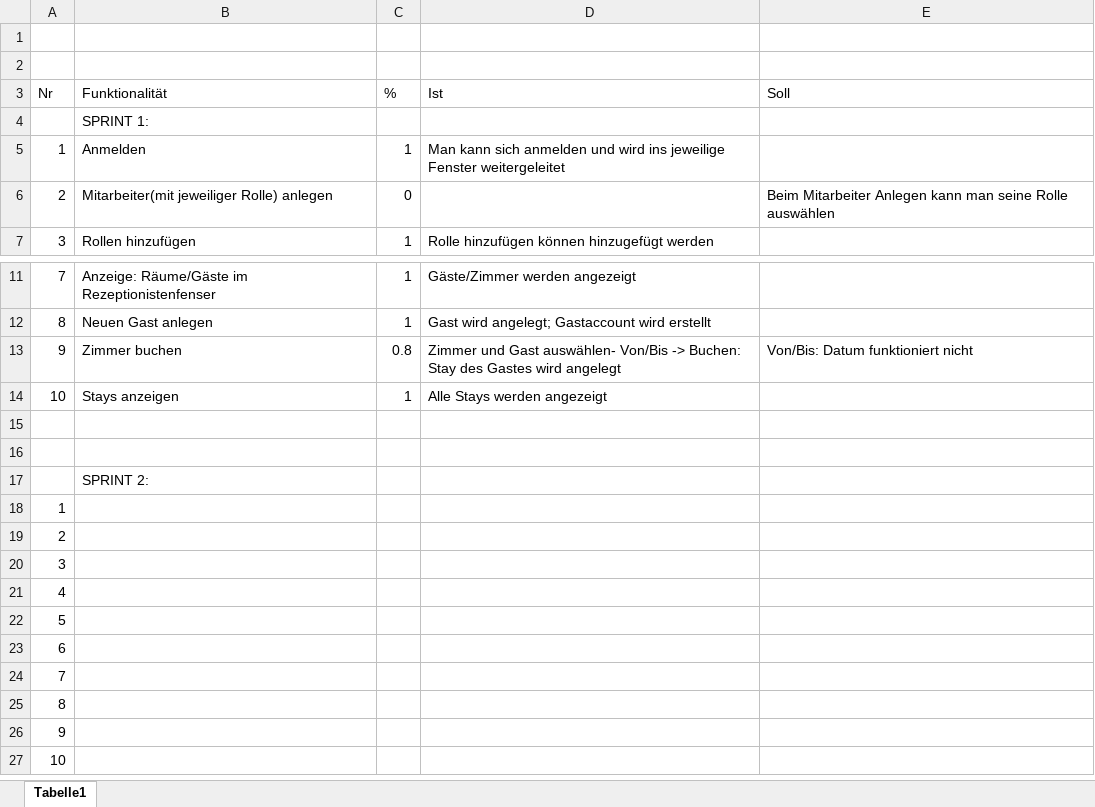
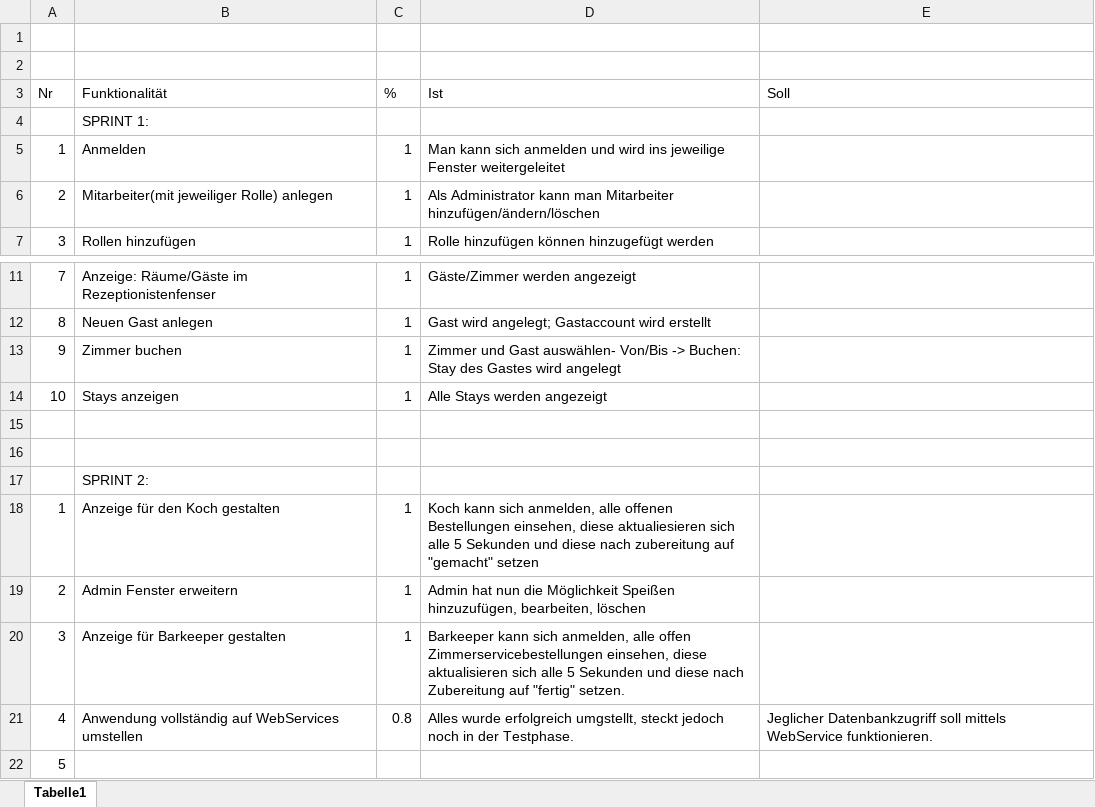
Before and after one commit to HolidayOut/HotelManagement, an Excel workbook: TODO.xlsx, sheet Tabelle1, drawn as a sheet; only a part is shown, gaps mark what is left out; the shorter side is filled out with more unchanged rows; values as stored, in another font and other column widths than the file's, no borders; removed rows and columns are numbered as before the commit, all else as after; the diff names each change by its address in the sheet, - before the commit and + after, or states it on an @@ line.

Commit message:
updated TODO for current sprint

```diff
--- a/TODO.xlsx (sheet Tabelle1)
+++ b/TODO.xlsx (sheet Tabelle1)
-C6 (%): 0
+C6 (%): 1
-D6 (Ist): (empty)
+D6 (Ist): Als Administrator kann man Mitarbeiter hinzufügen/ändern/löschen
-E6 (Soll): Beim Mitarbeiter Anlegen kann man seine Rolle auswählen
+E6 (Soll): (empty)
-C13 (%): 0.8
+C13 (%): 1
-E13 (Soll): Von/Bis: Datum funktioniert nicht
+E13 (Soll): (empty)
-row 18: 1
-row 19: 2
-row 20: 3
-row 21: 4
+row 18: 1 | Anzeige für den Koch gestalten | 1 | Koch kann sich anmelden, alle offenen Bestellungen einsehen, diese aktualiesieren sich alle 5 Sekunden und diese nach zubereitung auf "gemacht" setzen
+row 19: 2 | Admin Fenster erweitern | 1 | Admin hat nun die Möglichkeit Speißen hinzuzufügen, bearbeiten, löschen
+row 20: 3 | Anzeige für Barkeeper gestalten | 1 | Barkeeper kann sich anmelden, alle offen Zimmerservicebestellungen einsehen, diese aktualisieren sich alle 5 Sekunden und diese nach Zubereitung auf "fertig" setzen.
+row 21: 4 | Anwendung vollständig auf WebServices umstellen | 0.8 | Alles wurde erfolgreich umgstellt, steckt jedoch noch in der Testphase. | Jeglicher Datenbankzugriff soll mittels WebService funktionieren.
```
